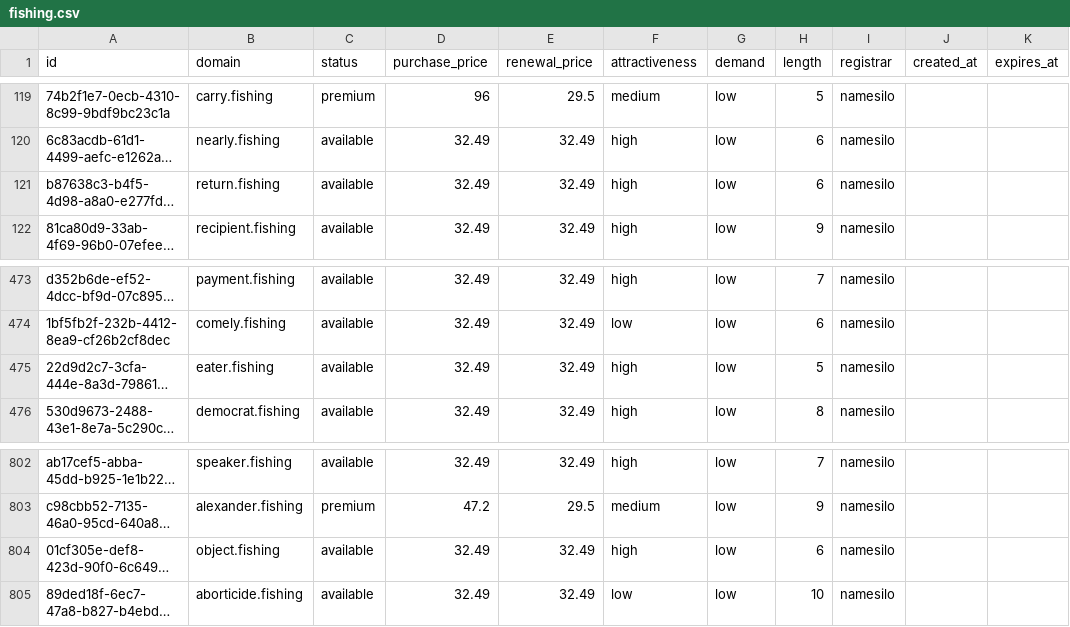
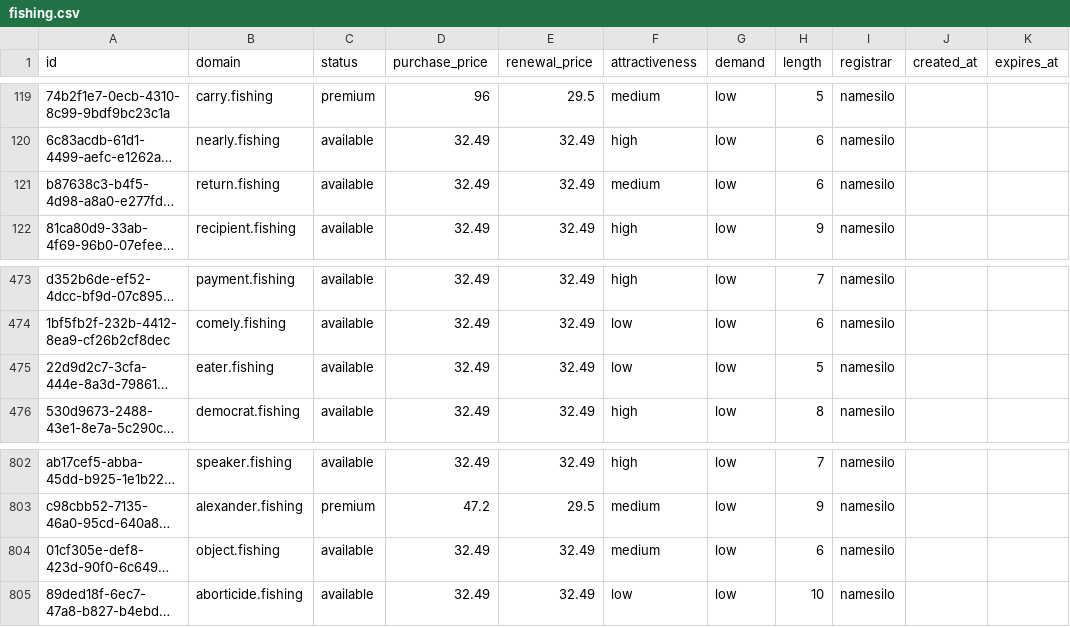
Before and after one commit to UniqueDomains/fishing-oneword-domains, a CSV file: fishing.csv, drawn as a sheet; only a part is shown, gaps mark what is left out; long unchanged cells end in …; the diff names each change by its address in the sheet, - before the commit and + after, or states it on an @@ line.

Commit message:
Domains update

```diff
--- a/fishing.csv
+++ b/fishing.csv
-F121 (attractiveness): high
+F121 (attractiveness): medium
-F475 (attractiveness): high
+F475 (attractiveness): low
-F804 (attractiveness): high
+F804 (attractiveness): medium
```
Also changed, not shown: 4 other files.
